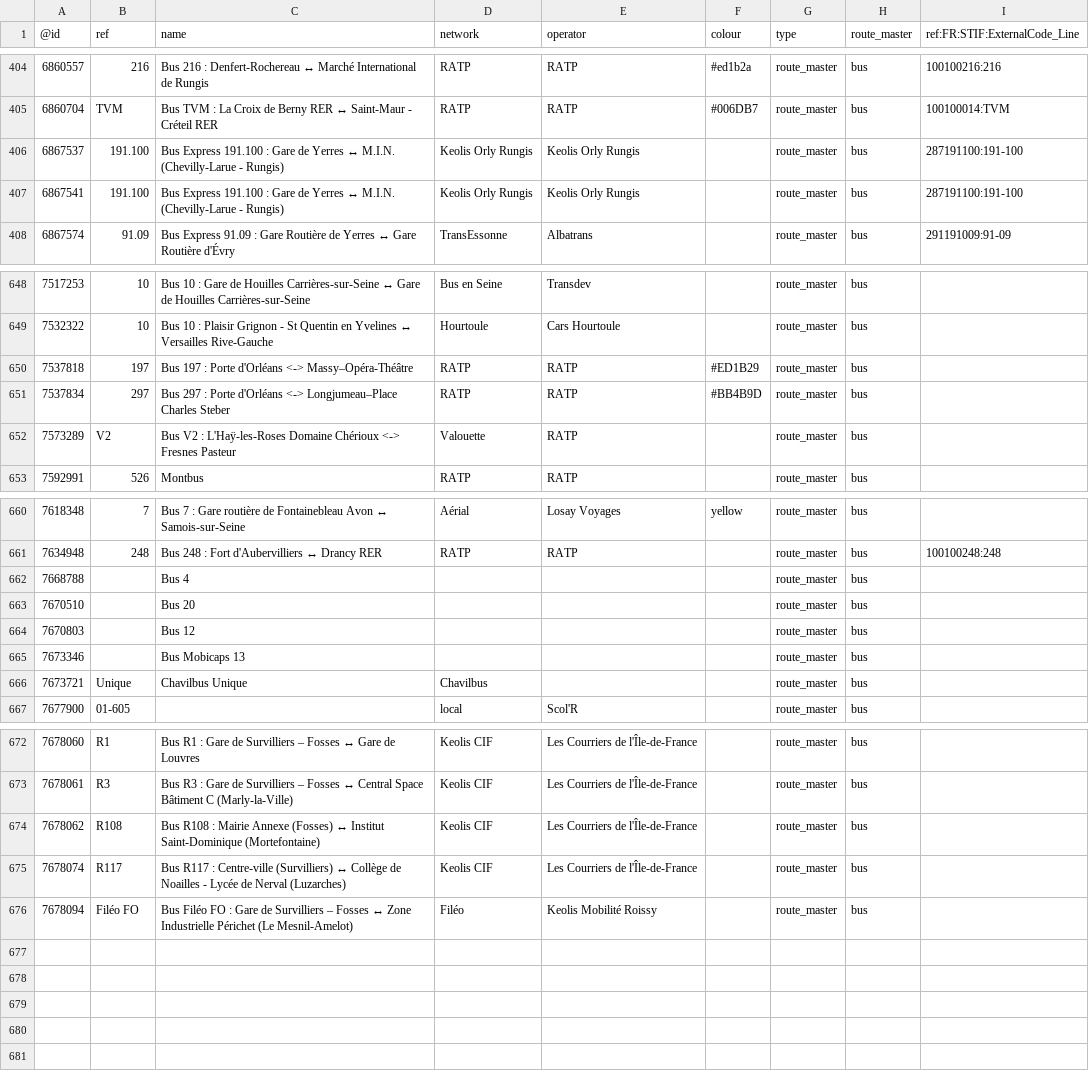
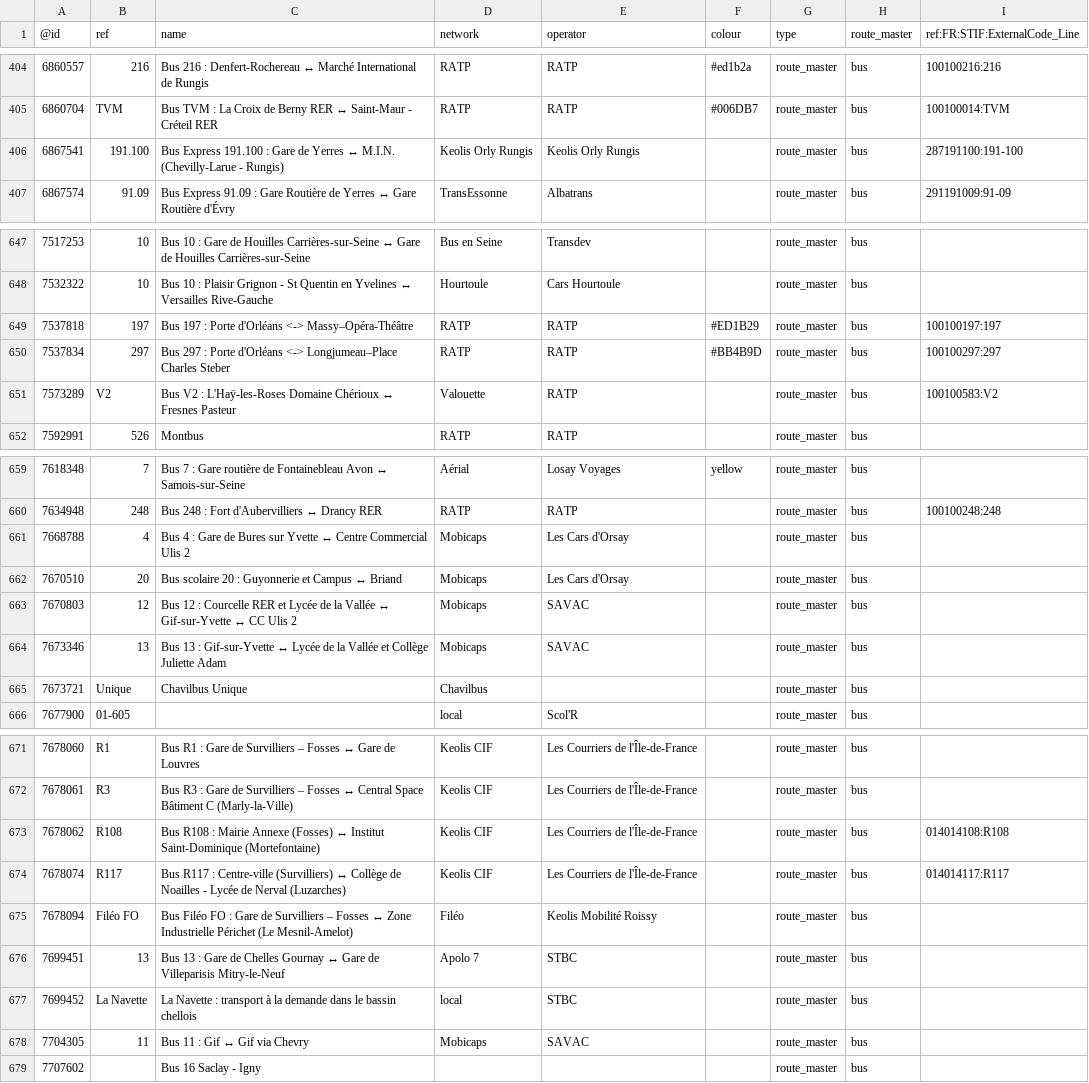
Before and after one commit to nlehuby/OSM_snippets, a CSV file: STIF-to-OSM/data/lignes.csv, drawn as a sheet; only a part is shown, gaps mark what is left out; the diff covers the shown part only.

Commit message:
ref STIF _ màj

```diff
--- a/STIF-to-OSM/data/lignes.csv
+++ b/STIF-to-OSM/data/lignes.csv
@@ -405,3 +405,2 @@
 6860704,TVM,Bus TVM : La Croix de Berny RER ↔ Saint-Maur - Créteil RER,RATP,RATP,#006DB7,route_master,bus,100100014:TVM
-6867537,191.100,Bus Express 191.100 : Gare de Yerres ↔ M.I.N. (Chevilly-Larue - Rungis),Keolis Orly Rungis,Keolis Orly Rungis,,route_master,bus,287191100:191-100
 6867541,191.100,Bus Express 191.100 : Gare de Yerres ↔ M.I.N. (Chevilly-Larue - Rungis),Keolis Orly Rungis,Keolis Orly Rungis,,route_master,bus,287191100:191-100
@@ -649,5 +648,5 @@
 7532322,10,Bus 10 : Plaisir Grignon - St Quentin en Yvelines ↔ Versailles Rive-Gauche,Hourtoule,Cars Hourtoule,,route_master,bus,
-7537818,197,Bus 197 : Porte d'Orléans <-> Massy–Opéra-Théâtre,RATP,RATP,#ED1B29,route_master,bus,
-7537834,297,Bus 297 : Porte d'Orléans <-> Longjumeau–Place Charles Steber,RATP,RATP,#BB4B9D,route_master,bus,
-7573289,V2,Bus V2 : L'Haÿ-les-Roses Domaine Chérioux <-> Fresnes Pasteur,Valouette,RATP,,route_master,bus,
+7537818,197,Bus 197 : Porte d'Orléans <-> Massy–Opéra-Théâtre,RATP,RATP,#ED1B29,route_master,bus,100100197:197
+7537834,297,Bus 297 : Porte d'Orléans <-> Longjumeau–Place Charles Steber,RATP,RATP,#BB4B9D,route_master,bus,100100297:297
+7573289,V2,Bus V2 : L'Haÿ-les-Roses Domaine Chérioux ↔ Fresnes Pasteur,Valouette,RATP,,route_master,bus,100100583:V2
 7592991,526,Montbus,RATP,RATP,,route_master,bus,
@@ -661,6 +660,6 @@
 7634948,248,Bus 248 : Fort d'Aubervilliers ↔ Drancy RER,RATP,RATP,,route_master,bus,100100248:248
-7668788,,Bus 4,,,,route_master,bus,
-7670510,,Bus 20,,,,route_master,bus,
-7670803,,Bus 12,,,,route_master,bus,
-7673346,,Bus Mobicaps 13,,,,route_master,bus,
+7668788,4,Bus 4 : Gare de Bures sur Yvette ↔ Centre Commercial Ulis 2,Mobicaps,Les Cars d'Orsay,,route_master,bus,
+7670510,20,Bus scolaire 20 : Guyonnerie et Campus ↔ Briand,Mobicaps,Les Cars d'Orsay,,route_master,bus,
+7670803,12,Bus 12 : Courcelle RER et Lycée de la Vallée ↔ Gif-sur-Yvette ↔ CC Ulis 2,Mobicaps,SAVAC,,route_master,bus,
+7673346,13,Bus 13 : Gif-sur-Yvette ↔ Lycée de la Vallée et Collège Juliette Adam,Mobicaps,SAVAC,,route_master,bus,
 7673721,Unique,Chavilbus Unique,Chavilbus,,,route_master,bus,
@@ -673,4 +672,8 @@
 7678061,R3,Bus R3 : Gare de Survilliers – Fosses ↔ Central Space Bâtiment C (Marly-la-Ville),Keolis CIF,Les Courriers de l'Île-de-France,,route_master,bus,
-7678062,R108,Bus R108 : Mairie Annexe (Fosses) ↔ Institut Saint-Dominique (Mortefontaine),Keolis CIF,Les Courriers de l'Île-de-France,,route_master,bus,
-7678074,R117,Bus R117 : Centre-ville (Survilliers) ↔ Collège de Noailles - Lycée de Nerval (Luzarches),Keolis CIF,Les Courriers de l'Île-de-France,,route_master,bus,
+7678062,R108,Bus R108 : Mairie Annexe (Fosses) ↔ Institut Saint-Dominique (Mortefontaine),Keolis CIF,Les Courriers de l'Île-de-France,,route_master,bus,014014108:R108
+7678074,R117,Bus R117 : Centre-ville (Survilliers) ↔ Collège de Noailles - Lycée de Nerval (Luzarches),Keolis CIF,Les Courriers de l'Île-de-France,,route_master,bus,014014117:R117
 7678094,Filéo FO,Bus Filéo FO : Gare de Survilliers – Fosses ↔ Zone Industrielle Périchet (Le Mesnil-Amelot),Filéo,Keolis Mobilité Roissy,,route_master,bus,
+7699451,13,Bus 13 : Gare de Chelles Gournay ↔ Gare de Villeparisis Mitry-le-Neuf,Apolo 7,STBC,,route_master,bus,
+7699452,La Navette,La Navette : transport à la demande dans le bassin chellois,local,STBC,,route_master,bus,
+7704305,11,Bus 11 : Gif ↔ Gif via Chevry,Mobicaps,SAVAC,,route_master,bus,
+7707602,,Bus 16 Saclay - Igny,,,,route_master,bus,
```
Also changed, not shown: 21 edited cells elsewhere in this file, 5 other files.
